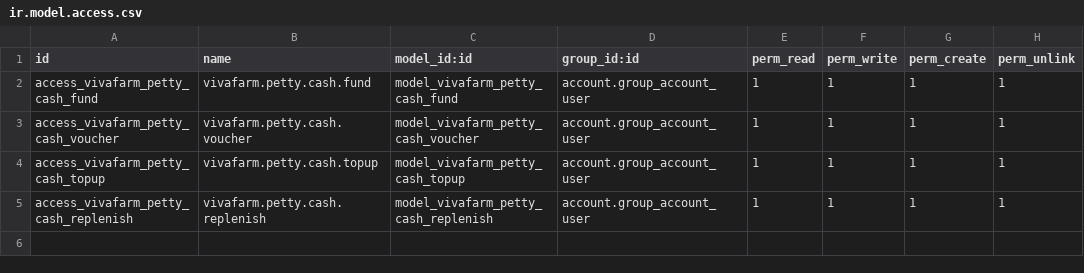
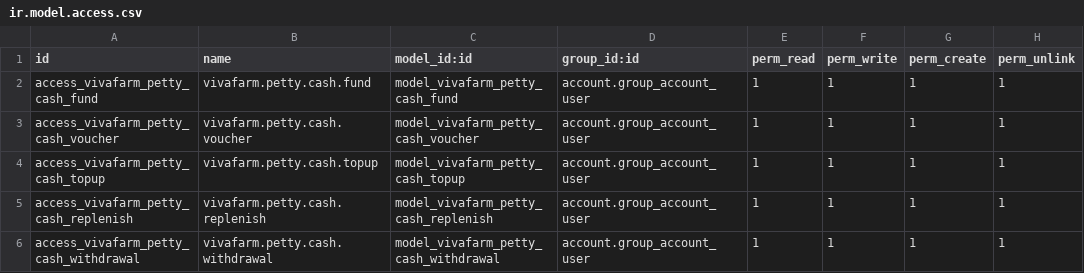
Before and after one commit to 7kulk37/vivafarm-odoo, a CSV file: vivafarm_petty_cash/security/ir.model.access.csv, drawn as a sheet.

Commit message:
feat(report): Daily Wage Sheet (บัญชีจ่ายค่าจ้างรายวัน) + Petty Cash Withdrawal (ใบเบิกเงินสดย่อย)
- gap_reports .21: wage_sheet option in gap.report.wizard + ReportWageSheet
  (Labor Law 76/114, PND1 evidence; per-day rows + signature column)
- petty_cash .5: vivafarm.petty.cash.withdrawal model (PCW sequence,
  draft/approved/paid/cancelled, Thai words + TH date) — pure paper form
- gap_reports .21: report_petty_cash_withdrawal.xml (PNK A.4, 3 signature
  blocks: ผู้เบิก/ผู้จ่าย/ผู้รับรอง)

```diff
--- a/vivafarm_petty_cash/security/ir.model.access.csv
+++ b/vivafarm_petty_cash/security/ir.model.access.csv
@@ -5 +5,2 @@ access_vivafarm_petty_cash_topup,vivafarm.petty.cash.topup,model_vivafarm_petty_
 access_vivafarm_petty_cash_replenish,vivafarm.petty.cash.replenish,model_vivafarm_petty_cash_replenish,account.group_account_user,1,1,1,1
+access_vivafarm_petty_cash_withdrawal,vivafarm.petty.cash.withdrawal,model_vivafarm_petty_cash_withdrawal,account.group_account_user,1,1,1,1
```
Also changed, not shown: 11 other files.
